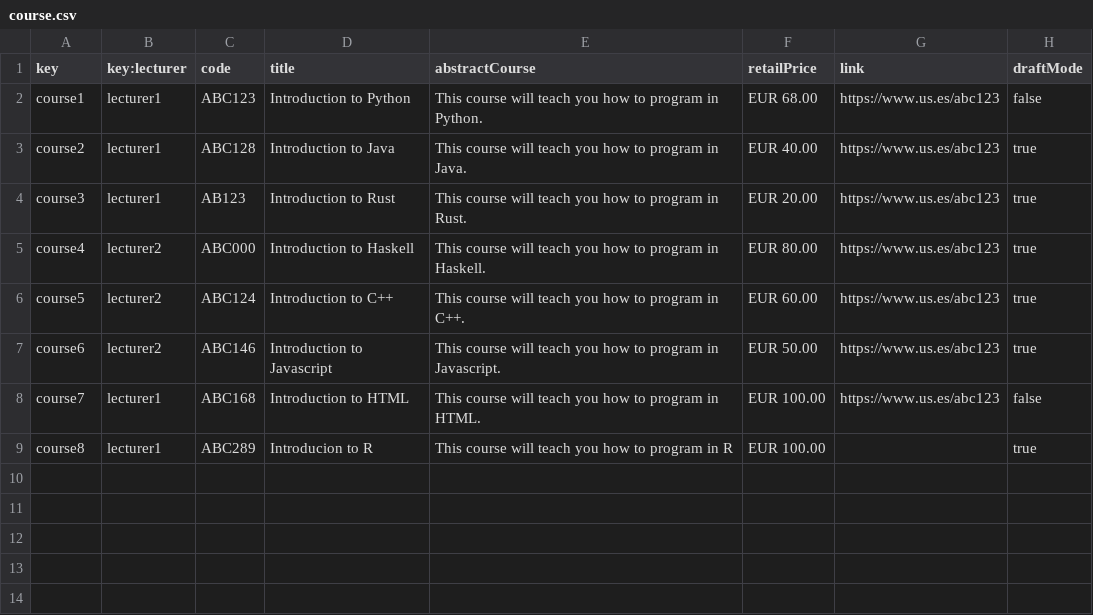
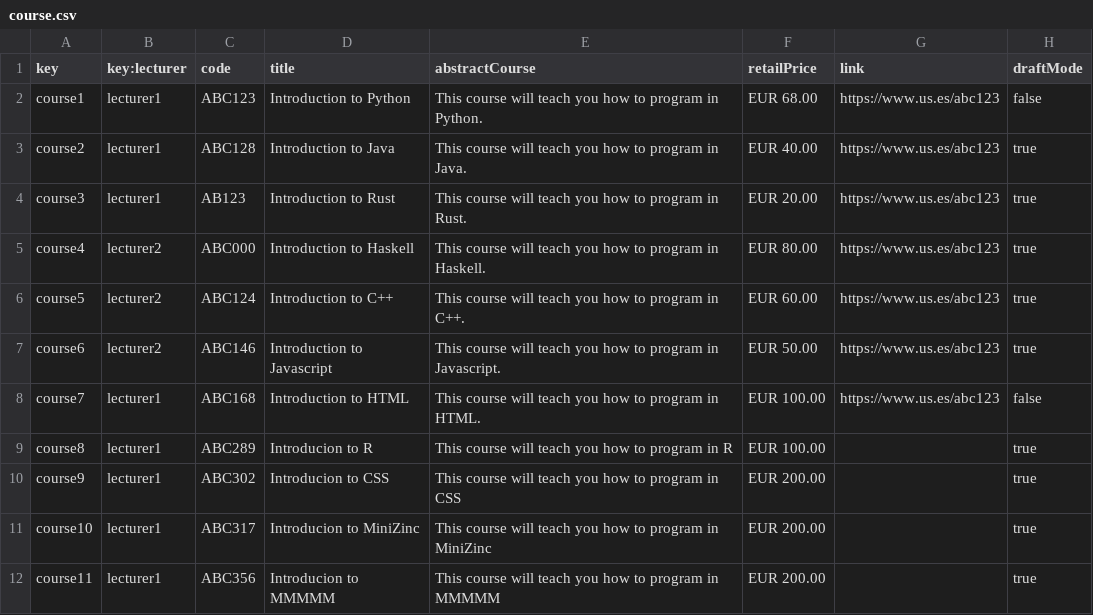
Before and after one commit to barbaat/Acme-L3-D04, a CSV file: src/main/webapp/WEB-INF/resources/sample-data/course.csv, drawn as a sheet; the diff names each change by its address in the sheet, - before the commit and + after, or states it on an @@ line.

```diff
--- a/src/main/webapp/WEB-INF/resources/sample-data/course.csv
+++ b/src/main/webapp/WEB-INF/resources/sample-data/course.csv
+row 10: course9 | lecturer1 | ABC302 | Introducion to CSS | This course will teach you how to program in CSS | EUR 200.00 |  | true
+row 11: course10 | lecturer1 | ABC317 | Introducion to MiniZinc | This course will teach you how to program in MiniZinc | EUR 200.00 |  | true
+row 12: course11 | lecturer1 | ABC356 | Introducion to MMMMM | This course will teach you how to program in MMMMM | EUR 200.00 |  | true
```
Also changed, not shown: src/main/webapp/WEB-INF/resources/sample-data/lectureCourse.csv, 5 other files.
